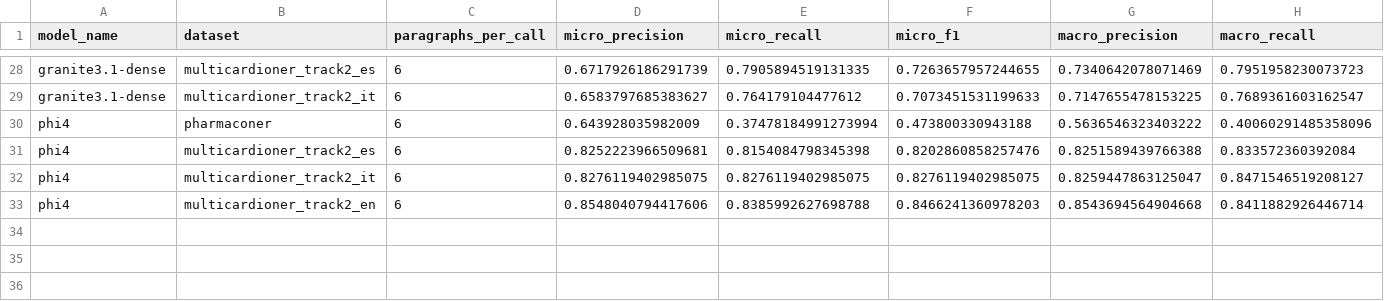
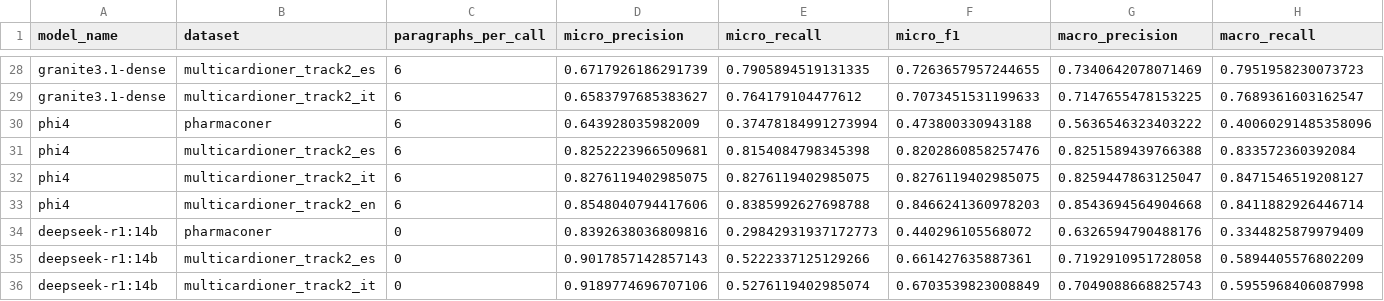
Before and after one commit to alexfdez1010/ner-llm, a CSV file: results.csv, drawn as a sheet; only a part is shown, gaps mark what is left out; rows hold the shown columns only; the diff names each change by its address in the sheet, - before the commit and + after, or states it on an @@ line.

Commit message:
Upload results of deepseek

```diff
--- a/results.csv
+++ b/results.csv
+row 34: deepseek-r1:14b | pharmaconer | 0 | 0.8392638036809816 | 0.29842931937172773 | 0.440296105568072 | 0.6326594790488176 | 0.3344825879979409
+row 35: deepseek-r1:14b | multicardioner_track2_es | 0 | 0.9017857142857143 | 0.5222337125129266 | 0.661427635887361 | 0.7192910951728058 | 0.5894405576802209
+row 36: deepseek-r1:14b | multicardioner_track2_it | 0 | 0.9189774696707106 | 0.5276119402985074 | 0.6703539823008849 | 0.7049088668825743 | 0.5955968406087998
```
